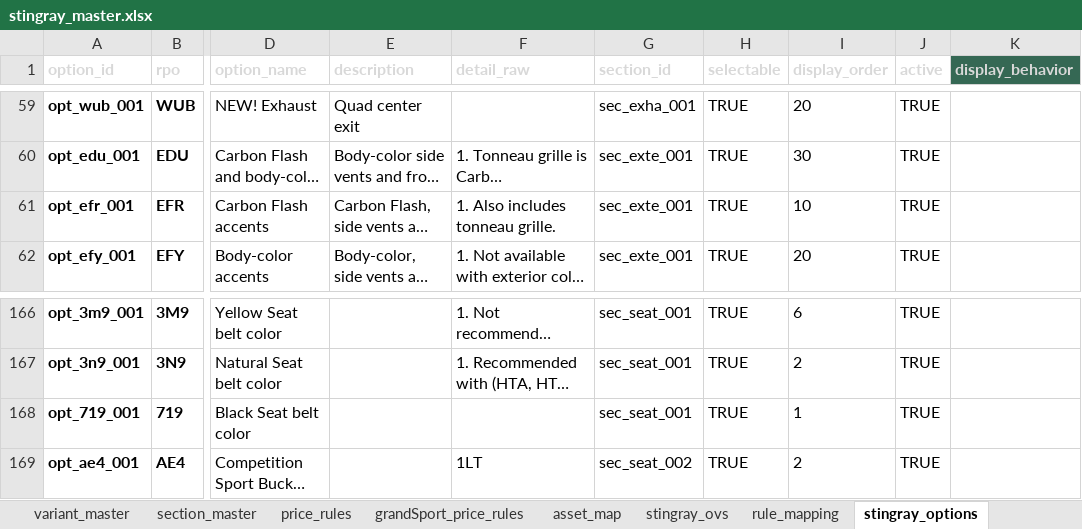
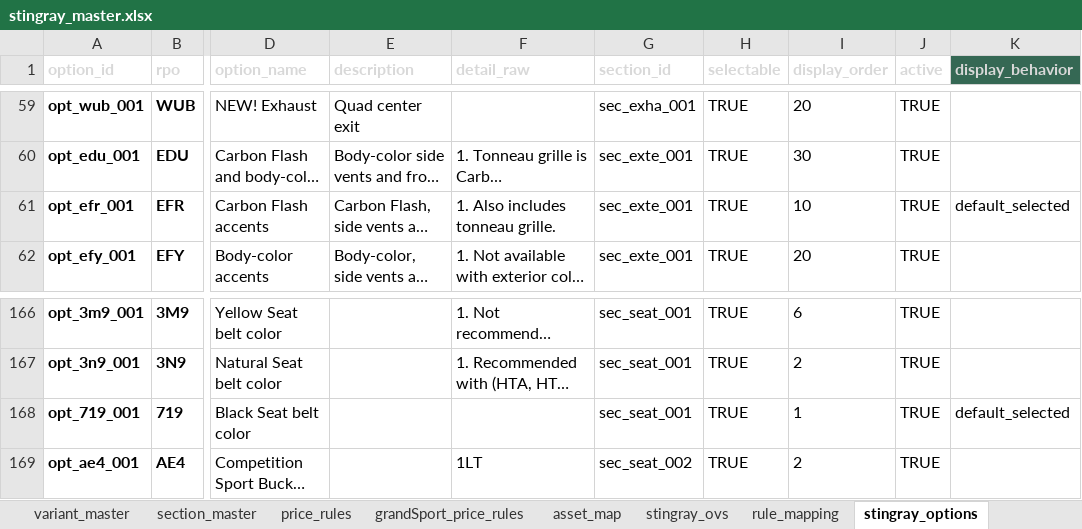
Before and after one commit to seanzmc/27vette, an Excel workbook: stingray_master.xlsx, sheet stingray_options, drawn as a sheet; only a part is shown, gaps mark what is left out; long unchanged cells end in …; values as stored, in another font and other column widths than the file's, no borders; table styles not drawn; the diff names each change by its address in the sheet, - before the commit and + after, or states it on an @@ line.

```diff
--- a/stingray_master.xlsx (sheet stingray_options)
+++ b/stingray_master.xlsx (sheet stingray_options)
-K61 (display_behavior): (empty)
+K61 (display_behavior): default_selected
-K168 (display_behavior): (empty)
+K168 (display_behavior): default_selected
```
Also changed, not shown: sheet form_choices, 7 other files.
